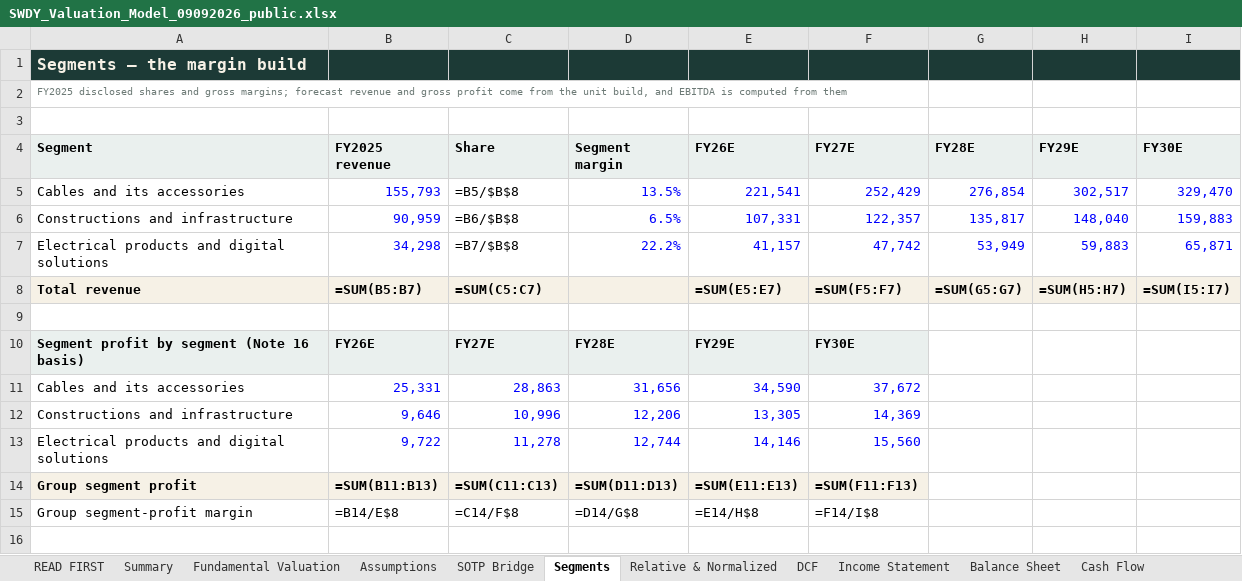
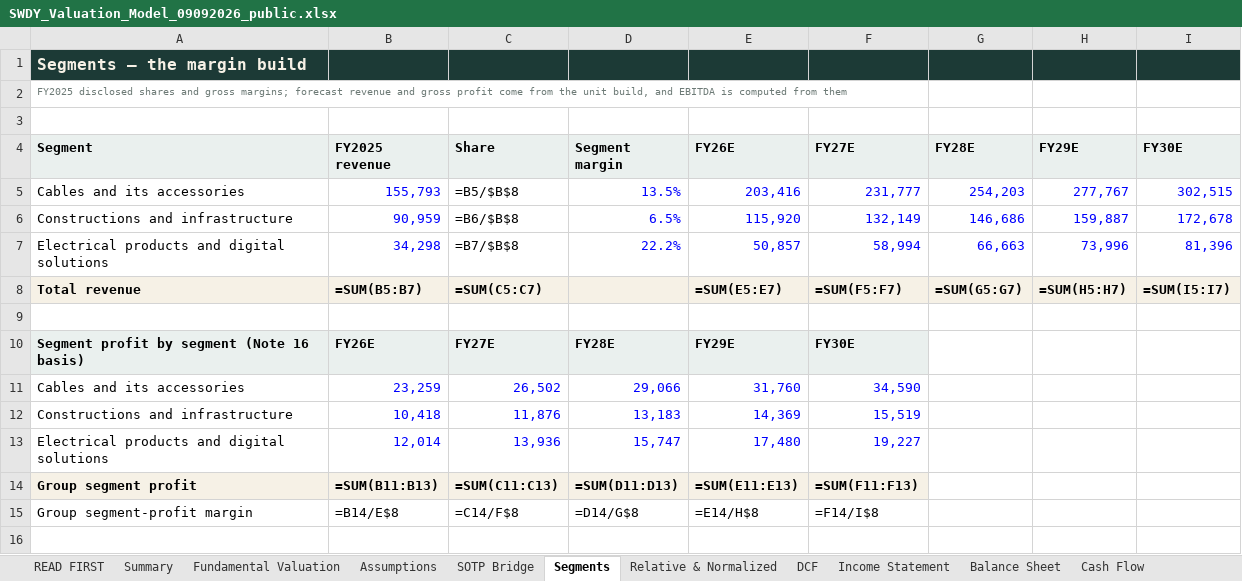
Before and after one commit to sherifomarsaleh/testahil, an Excel workbook: engine/swdy_study/SWDY_Valuation_Model_09092026_public.xlsx, sheet Segments, drawn as a sheet; only a part is shown; values as stored, in another font and other column widths than the file's, no borders; formulas without a stored value are shown as written; removed rows and columns are numbered as before the commit, all else as after; the diff names each change by its address in the sheet, - before the commit and + after, or states it on an @@ line.

```diff
--- a/engine/swdy_study/SWDY_Valuation_Model_09092026_public.xlsx (sheet Segments)
+++ b/engine/swdy_study/SWDY_Valuation_Model_09092026_public.xlsx (sheet Segments)
-E5 (FY26E): 221,541
+E5 (FY26E): 203,416
-F5 (FY27E): 252,429
+F5 (FY27E): 231,777
-G5 (FY28E): 276,854
+G5 (FY28E): 254,203
-H5 (FY29E): 302,517
+H5 (FY29E): 277,767
-I5 (FY30E): 329,470
+I5 (FY30E): 302,515
-E6 (FY26E): 107,331
+E6 (FY26E): 115,920
-F6 (FY27E): 122,357
+F6 (FY27E): 132,149
-G6 (FY28E): 135,817
+G6 (FY28E): 146,686
-H6 (FY29E): 148,040
+H6 (FY29E): 159,887
-I6 (FY30E): 159,883
+I6 (FY30E): 172,678
-E7 (FY26E): 41,157
+E7 (FY26E): 50,857
-F7 (FY27E): 47,742
+F7 (FY27E): 58,994
-G7 (FY28E): 53,949
+G7 (FY28E): 66,663
-H7 (FY29E): 59,883
+H7 (FY29E): 73,996
-I7 (FY30E): 65,871
+I7 (FY30E): 81,396
-row 11: Cables and its accessories | 25,331 | 28,863 | 31,656 | 34,590 | 37,672
-row 12: Constructions and infrastructure | 9,646 | 10,996 | 12,206 | 13,305 | 14,369
-row 13: Electrical products and digital solutions | 9,722 | 11,278 | 12,744 | 14,146 | 15,560
+row 11: Cables and its accessories | 23,259 | 26,502 | 29,066 | 31,760 | 34,590
+row 12: Constructions and infrastructure | 10,418 | 11,876 | 13,183 | 14,369 | 15,519
+row 13: Electrical products and digital solutions | 12,014 | 13,936 | 15,747 | 17,480 | 19,227
```
Also changed, not shown: sheet Sensitivity, sheet Fundamental Valuation, sheet Assumptions, sheet Summary, sheet Per-Share & Ratios, 4 other files.
